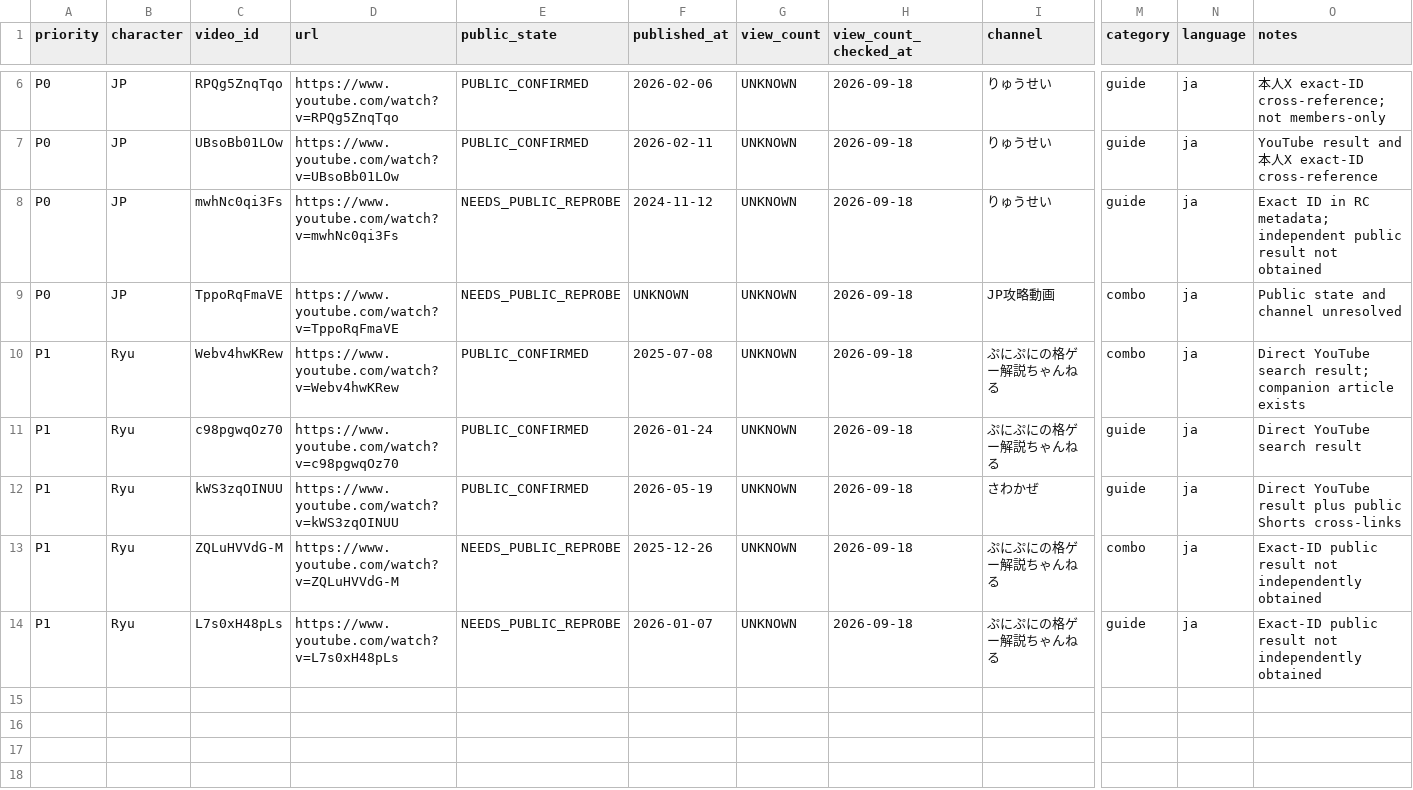
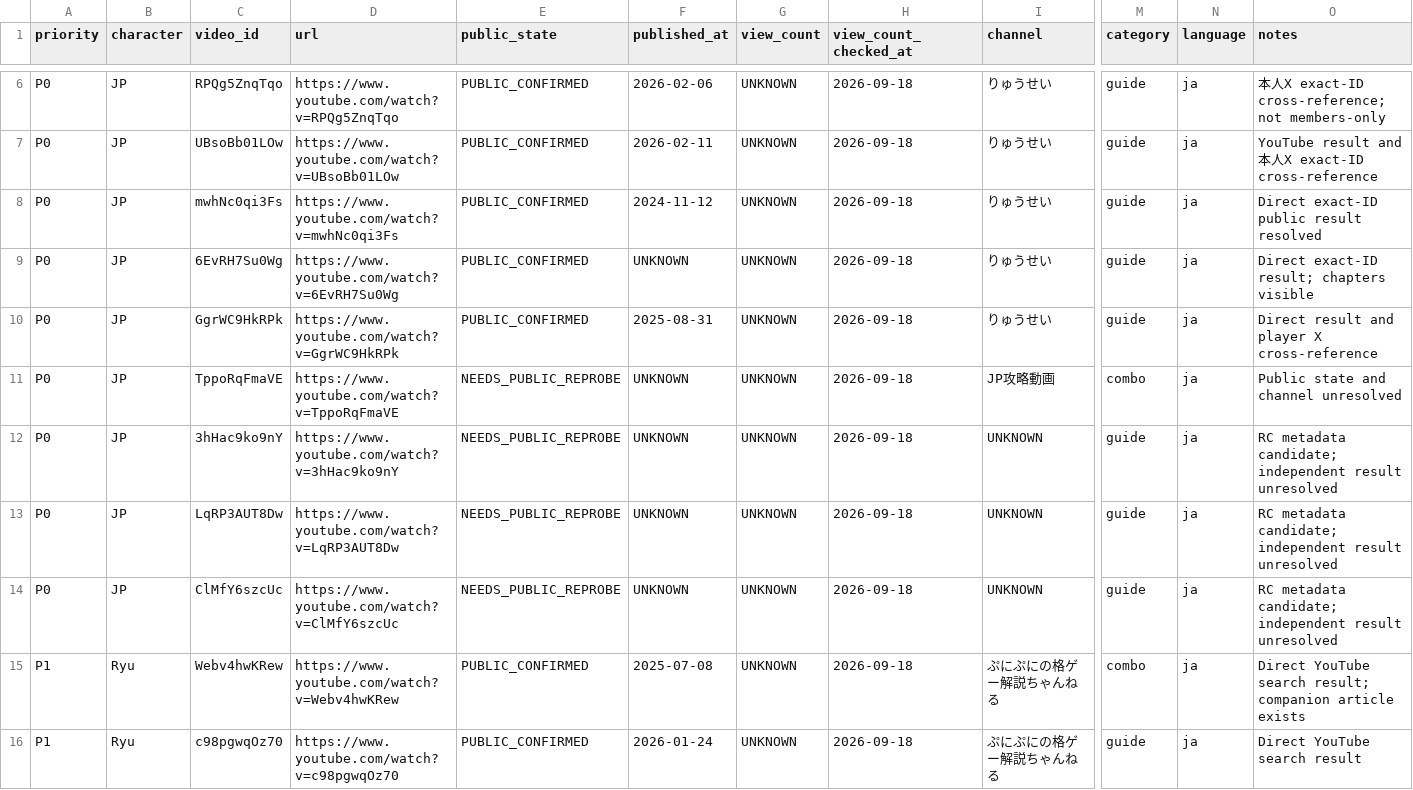
Before and after one commit to palzsoftware/SF6DNA, a CSV file: SF6DNA_VIDEO_PUBLIC_AUDIT_PRE_1800_20260918.csv, drawn as a sheet; only a part is shown, gaps mark what is left out; the shorter side is filled out with more unchanged rows; rows hold the shown columns only; the diff names each change by its address in the sheet, - before the commit and + after, or states it on an @@ line.

```diff
--- a/SF6DNA_VIDEO_PUBLIC_AUDIT_PRE_1800_20260918.csv
+++ b/SF6DNA_VIDEO_PUBLIC_AUDIT_PRE_1800_20260918.csv
-E8 (public_state): NEEDS_PUBLIC_REPROBE
+E8 (public_state): PUBLIC_CONFIRMED
-O8 (notes): Exact ID in RC metadata; independent public result not obtained
+O8 (notes): Direct exact-ID public result resolved
+row 9: P0 | JP | 6EvRH7Su0Wg | https://www.youtube.com/watch?v=6EvRH7Su0Wg | PUBLIC_CONFIRMED | UNKNOWN | UNKNOWN | 2026-09-18 | りゅうせい | guide | ja | Direct exact-ID result; chapters visible
+row 10: P0 | JP | GgrWC9HkRPk | https://www.youtube.com/watch?v=GgrWC9HkRPk | PUBLIC_CONFIRMED | 2025-08-31 | UNKNOWN | 2026-09-18 | りゅうせい | guide | ja | Direct result and player X cross-reference
+row 12: P0 | JP | 3hHac9ko9nY | https://www.youtube.com/watch?v=3hHac9ko9nY | NEEDS_PUBLIC_REPROBE | UNKNOWN | UNKNOWN | 2026-09-18 | UNKNOWN | guide | ja | RC metadata candidate; independent result unresolved
+row 13: P0 | JP | LqRP3AUT8Dw | https://www.youtube.com/watch?v=LqRP3AUT8Dw | NEEDS_PUBLIC_REPROBE | UNKNOWN | UNKNOWN | 2026-09-18 | UNKNOWN | guide | ja | RC metadata candidate; independent result unresolved
+row 14: P0 | JP | ClMfY6szcUc | https://www.youtube.com/watch?v=ClMfY6szcUc | NEEDS_PUBLIC_REPROBE | UNKNOWN | UNKNOWN | 2026-09-18 | UNKNOWN | guide | ja | RC metadata candidate; independent result unresolved
```
Also changed, not shown: SF6DNA_PLAYER_DATA_GAP_REDUCTION_PRE_1800_20260918.csv, 8 other files.
